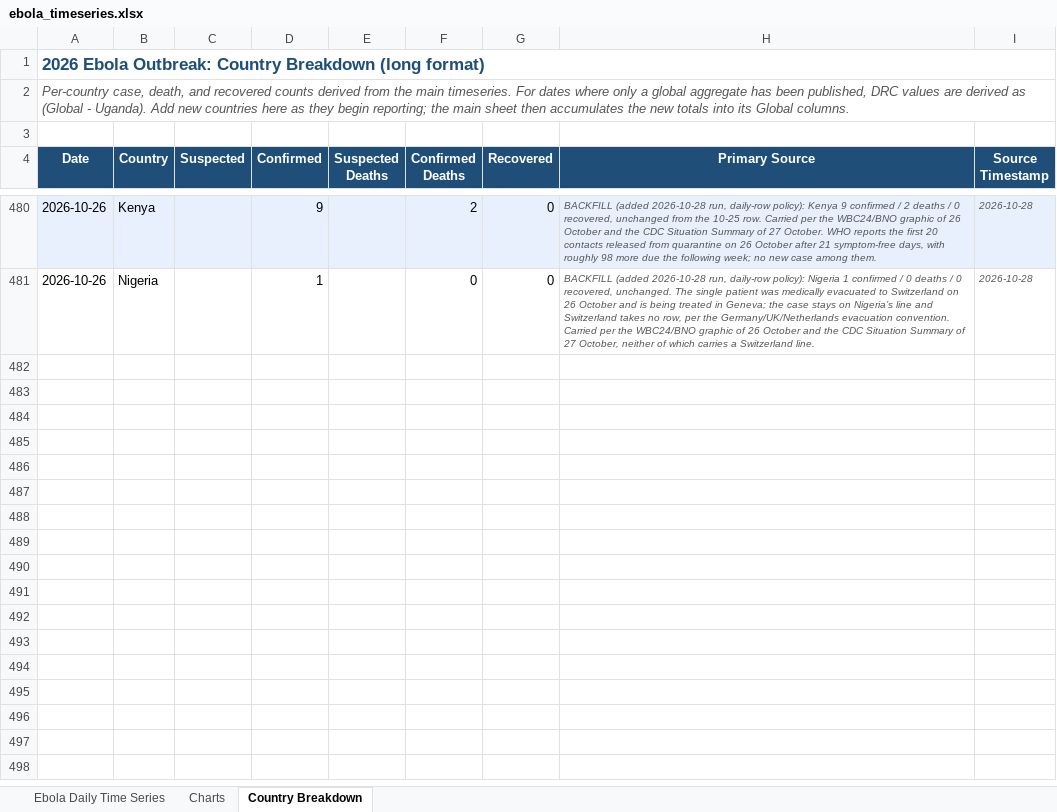
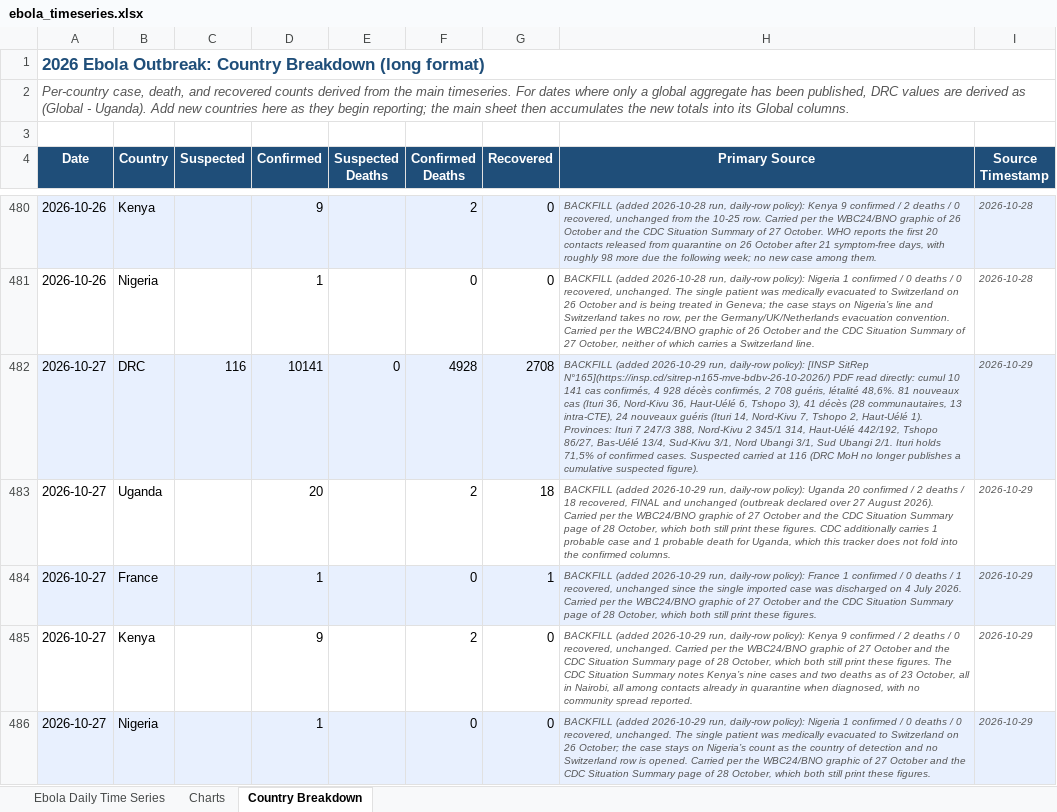
Before and after one commit to webbegole/ebola-bundibugyo-tracker-2026, an Excel workbook: outputs/ebola_timeseries.xlsx, sheet Country Breakdown, drawn as a sheet; only a part is shown, gaps mark what is left out; values as stored, in another font and other column widths than the file's, no borders; the diff covers the shown part only; the diff names each change by its address in the sheet, - before the commit and + after, or states it on an @@ line.

Commit message:
Daily update 2026-10-29: SitReps 165 and 166 close the 10-27 and 10-28 gaps at 10,224 / 4,964 / 2,768; daily positivity falls to 11%; CDC attestation rule logged

```diff
--- a/outputs/ebola_timeseries.xlsx (sheet Country Breakdown)
+++ b/outputs/ebola_timeseries.xlsx (sheet Country Breakdown)
+row 482: 2026-10-27 | DRC | 116 | 10141 | 0 | 4928 | 2708 | BACKFILL (added 2026-10-29 run, daily-row policy): [INSP SitRep N°165](https://insp.cd/sitrep-n165-mve-bdbv-26-10-2026/) PDF read directly: cumul 10 141 cas confirmés, 4 928 décès confirmés, 2 708 guéris, létalité 48,6%. 81 nouveaux cas (Ituri 36, Nord-Kivu 36, Haut-Uélé 6, Tshopo 3), 41 décès (28 communautaires, 13 intra-CTE), 24 nouveaux guéris (Ituri 14, Nord-Kivu 7, Tshopo 2, Haut-Uélé 1). Provinces: Ituri 7 247/3 388, Nord-Kivu 2 345/1 314, Haut-Uélé 442/192, Tshopo 86/27, Bas-Uélé 13/4, Sud-Kivu 3/1, Nord Ubangi 3/1, Sud Ubangi 2/1. Ituri holds 71,5% of confirmed cases. Suspected carried at 116 (DRC MoH no longer publishes a cumulative suspected figure). | 2026-10-29
+row 483: 2026-10-27 | Uganda |  | 20 |  | 2 | 18 | BACKFILL (added 2026-10-29 run, daily-row policy): Uganda 20 confirmed / 2 deaths / 18 recovered, FINAL and unchanged (outbreak declared over 27 August 2026). Carried per the WBC24/BNO graphic of 27 October and the CDC Situation Summary page of 28 October, which both still print these figures. CDC additionally carries 1 probable case and 1 probable death for Uganda, which this tracker does not fold into the confirmed columns. | 2026-10-29
+row 484: 2026-10-27 | France |  | 1 |  | 0 | 1 | BACKFILL (added 2026-10-29 run, daily-row policy): France 1 confirmed / 0 deaths / 1 recovered, unchanged since the single imported case was discharged on 4 July 2026. Carried per the WBC24/BNO graphic of 27 October and the CDC Situation Summary page of 28 October, which both still print these figures. | 2026-10-29
+row 485: 2026-10-27 | Kenya |  | 9 |  | 2 | 0 | BACKFILL (added 2026-10-29 run, daily-row policy): Kenya 9 confirmed / 2 deaths / 0 recovered, unchanged. Carried per the WBC24/BNO graphic of 27 October and the CDC Situation Summary page of 28 October, which both still print these figures. The CDC Situation Summary notes Kenya’s nine cases and two deaths as of 23 October, all in Nairobi, all among contacts already in quarantine when diagnosed, with no community spread reported. | 2026-10-29
+row 486: 2026-10-27 | Nigeria |  | 1 |  | 0 | 0 | BACKFILL (added 2026-10-29 run, daily-row policy): Nigeria 1 confirmed / 0 deaths / 0 recovered, unchanged. The single patient was medically evacuated to Switzerland on 26 October; the case stays on Nigeria’s count as the country of detection and no Switzerland row is opened. Carried per the WBC24/BNO graphic of 27 October and the CDC Situation Summary page of 28 October, which both still print these figures. | 2026-10-29
```
Also changed, not shown: 5 added rows elsewhere in this sheet, sheet Charts, sheet Ebola Daily Time Series, 13 other files.
